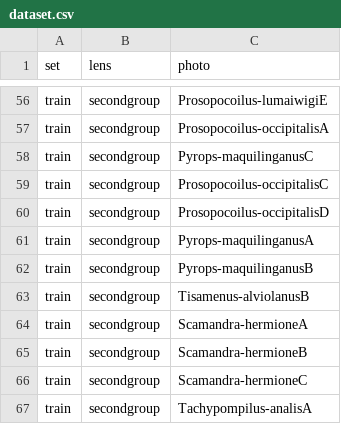
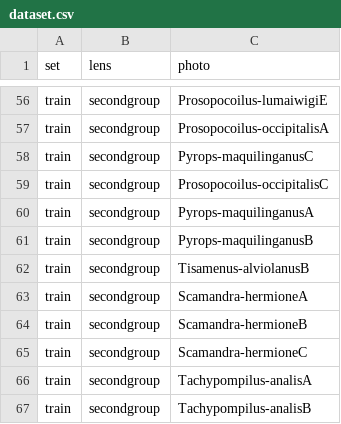
Before and after one commit to joaq-dev/EntoFocusStack, a CSV file: scripts/dataset.csv, drawn as a sheet; only a part is shown, gaps mark what is left out; the shorter side is filled out with more unchanged rows; the diff names each change by its address in the sheet, - before the commit and + after, or states it on an @@ line.

Commit message:
Update dataset.csv
Removed a corrupted folder

```diff
--- a/scripts/dataset.csv
+++ b/scripts/dataset.csv
-row 60: train | secondgroup | Prosopocoilus-occipitalisD
```
